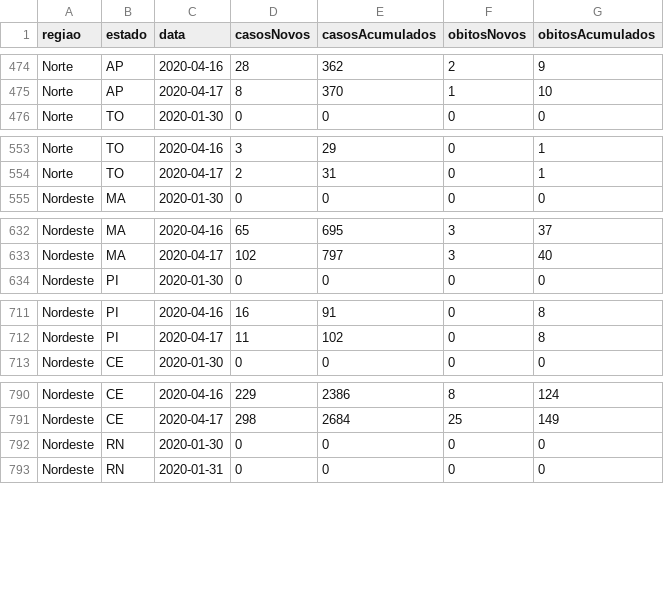
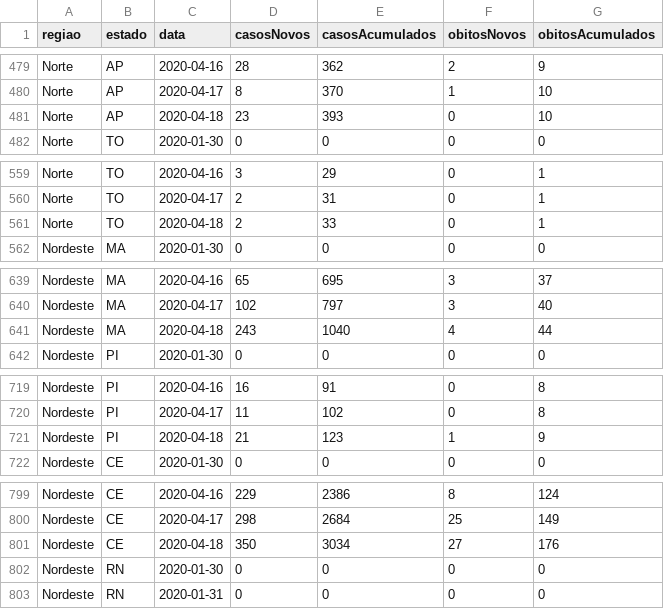
Before and after one commit to felipequintella/covid19-brazil-scraper, a CSV file: brazil.csv, drawn as a sheet; only a part is shown, gaps mark what is left out; the diff covers the shown part only.

```diff
--- a/brazil.csv
+++ b/brazil.csv
@@ -475,2 +480,3 @@ Norte;AP;2020-04-16;28;362;2;9
 Norte;AP;2020-04-17;8;370;1;10
+Norte;AP;2020-04-18;23;393;0;10
 Norte;TO;2020-01-30;0;0;0;0
@@ -554,2 +560,3 @@ Norte;TO;2020-04-16;3;29;0;1
 Norte;TO;2020-04-17;2;31;0;1
+Norte;TO;2020-04-18;2;33;0;1
 Nordeste;MA;2020-01-30;0;0;0;0
@@ -633,2 +640,3 @@ Nordeste;MA;2020-04-16;65;695;3;37
 Nordeste;MA;2020-04-17;102;797;3;40
+Nordeste;MA;2020-04-18;243;1040;4;44
 Nordeste;PI;2020-01-30;0;0;0;0
@@ -712,2 +720,3 @@ Nordeste;PI;2020-04-16;16;91;0;8
 Nordeste;PI;2020-04-17;11;102;0;8
+Nordeste;PI;2020-04-18;21;123;1;9
 Nordeste;CE;2020-01-30;0;0;0;0
@@ -791,2 +800,3 @@ Nordeste;CE;2020-04-16;229;2386;8;124
 Nordeste;CE;2020-04-17;298;2684;25;149
+Nordeste;CE;2020-04-18;350;3034;27;176
 Nordeste;RN;2020-01-30;0;0;0;0
```
Also changed, not shown: 22 added rows elsewhere in this file.
